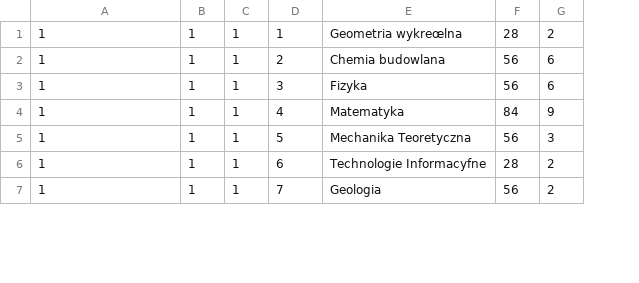
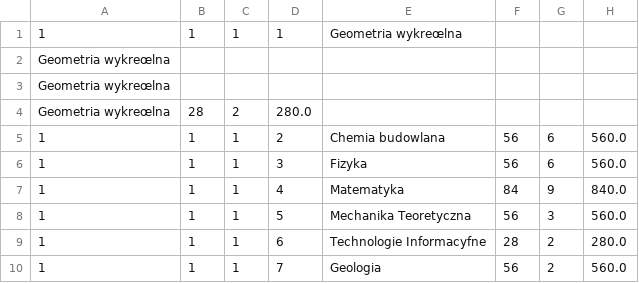
Before and after one commit to Kotzyk/Warunki, a CSV file: Warunki/1-1.sql.csv, drawn as a sheet; only a part is shown; addresses are those after the commit; the diff names each change by its address in the sheet, - before the commit and + after, or states it on an @@ line.

```diff
--- a/Warunki/1-1.sql.csv
+++ b/Warunki/1-1.sql.csv
+column H, rows 5-10: 560.0 | 560.0 | 840.0 | 560.0 | 280.0 | 560.0
-F1: 28
+F1: (empty)
-G1: 2
+G1: (empty)
+row 2: Geometria wykreœlna
+row 3: Geometria wykreœlna
+row 4: Geometria wykreœlna | 28 | 2 | 280.0
```
Also changed, not shown: Warunki/1-3.sql.csv, Warunki/10-2.sql.csv, 48 other files.
